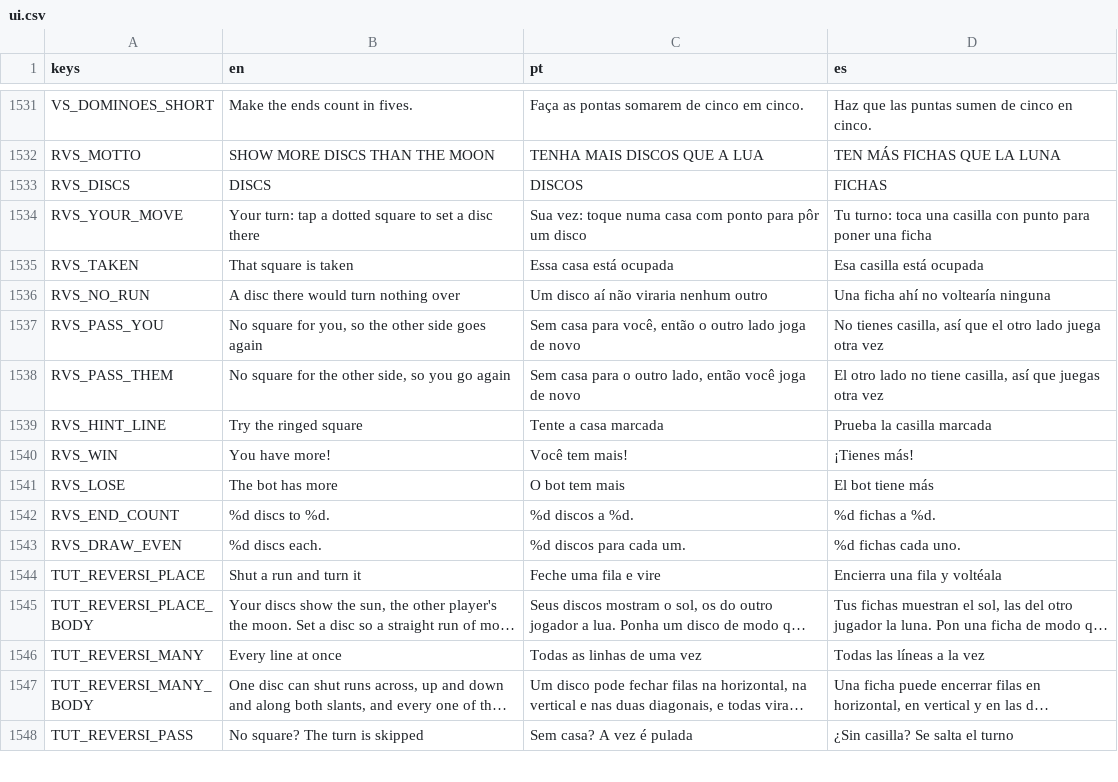
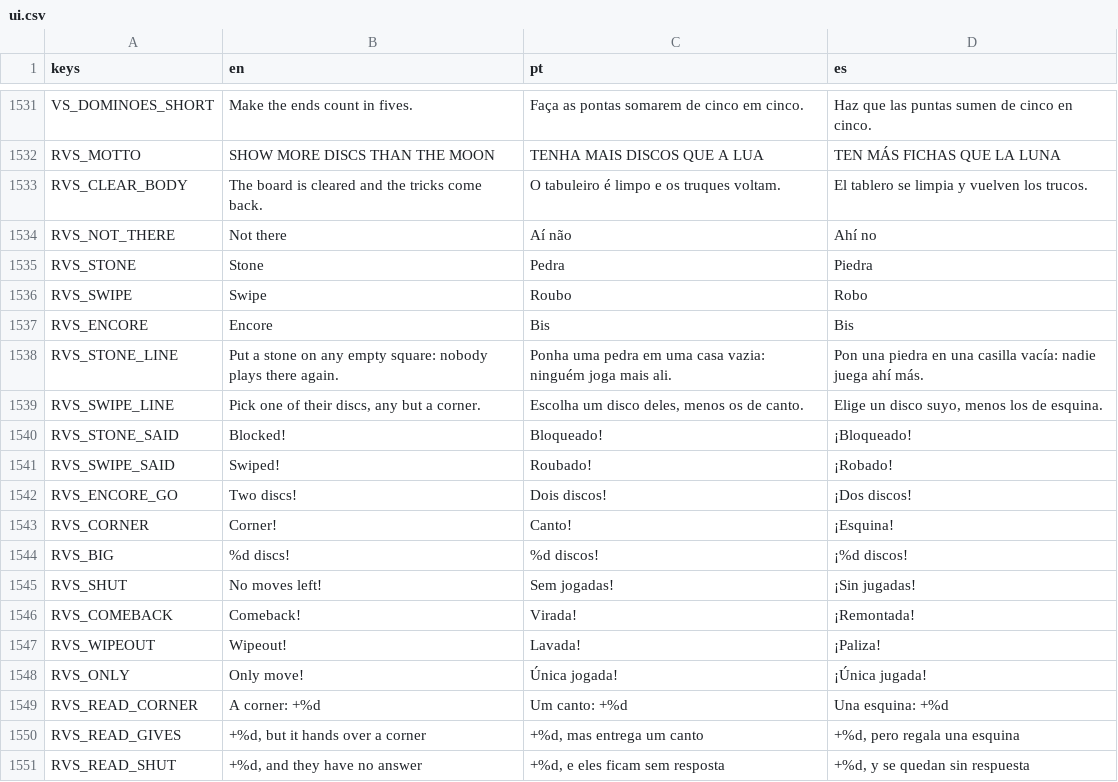
Before and after one commit to flavioriper/daily-games, a CSV file: locale/ui.csv, drawn as a sheet; only a part is shown, gaps mark what is left out; the shorter side is filled out with more unchanged rows; long unchanged cells end in …; the diff covers the shown part only.

Commit message:
feat(reversi): tricks, reads and a second go at your worst move, laid as the daily boards -- the user, 2026-10-31: way better to play, way funnier, nobody likes it now; layout rule in CLAUDE.md. Stone, Swipe and Encore once a game from move 8 (an Encore on move two ended the game), the moon holding none, one or all three by level. Easy and Medium read a square under the finger: gold a corner, red hands one over with the moon's disc ghosted, sky shuts them out. A beginner heeding the reads went 3-9 and 0-12 against the old Easy and Medium, now 11-1 and 6-6; Hard is untouched. Your moves judged on the worker, Only move!, a graph on the end card and Try your worst move again, not recorded. Corner, big move, shut out, comeback, wipeout, moon lines, a quicker pace, two on one phone. Online plays plain, _probe_online reversi all passed on the emulators. Suite 303252/0, 89-182 draw calls on the phone's driver; not on a phone, not heard, pt and es unread by a speaker

```diff
--- a/locale/ui.csv
+++ b/locale/ui.csv
@@ -1532 +1532,20 @@ VS_DOMINOES_SHORT,Make the ends count in fives.,Faça as pontas somarem de cinco
 RVS_MOTTO,SHOW MORE DISCS THAN THE MOON,TENHA MAIS DISCOS QUE A LUA,TEN MÁS FICHAS QUE LA LUNA
+RVS_CLEAR_BODY,The board is cleared and the tricks come back.,O tabuleiro é limpo e os truques voltam.,El tablero se limpia y vuelven los trucos.
+RVS_NOT_THERE,Not there,Aí não,Ahí no
+RVS_STONE,Stone,Pedra,Piedra
+RVS_SWIPE,Swipe,Roubo,Robo
+RVS_ENCORE,Encore,Bis,Bis
+RVS_STONE_LINE,Put a stone on any empty square: nobody plays there again.,Ponha uma pedra em uma casa vazia: ninguém joga mais ali.,Pon una piedra en una casilla vacía: nadie juega ahí más.
+RVS_SWIPE_LINE,"Pick one of their discs, any but a corner.","Escolha um disco deles, menos os de canto.","Elige un disco suyo, menos los de esquina."
+RVS_STONE_SAID,Blocked!,Bloqueado!,¡Bloqueado!
+RVS_SWIPE_SAID,Swiped!,Roubado!,¡Robado!
+RVS_ENCORE_GO,Two discs!,Dois discos!,¡Dos discos!
+RVS_CORNER,Corner!,Canto!,¡Esquina!
+RVS_BIG,%d discs!,%d discos!,¡%d discos!
+RVS_SHUT,No moves left!,Sem jogadas!,¡Sin jugadas!
+RVS_COMEBACK,Comeback!,Virada!,¡Remontada!
+RVS_WIPEOUT,Wipeout!,Lavada!,¡Paliza!
+RVS_ONLY,Only move!,Única jogada!,¡Única jugada!
+RVS_READ_CORNER,A corner: +%d,Um canto: +%d,Una esquina: +%d
+RVS_READ_GIVES,"+%d, but it hands over a corner","+%d, mas entrega um canto","+%d, pero regala una esquina"
+RVS_READ_SHUT,"+%d, and they have no answer","+%d, e eles ficam sem resposta","+%d, y se quedan sin respuesta"
```
Also changed, not shown: 28 added rows elsewhere in this file, 20 other files.
